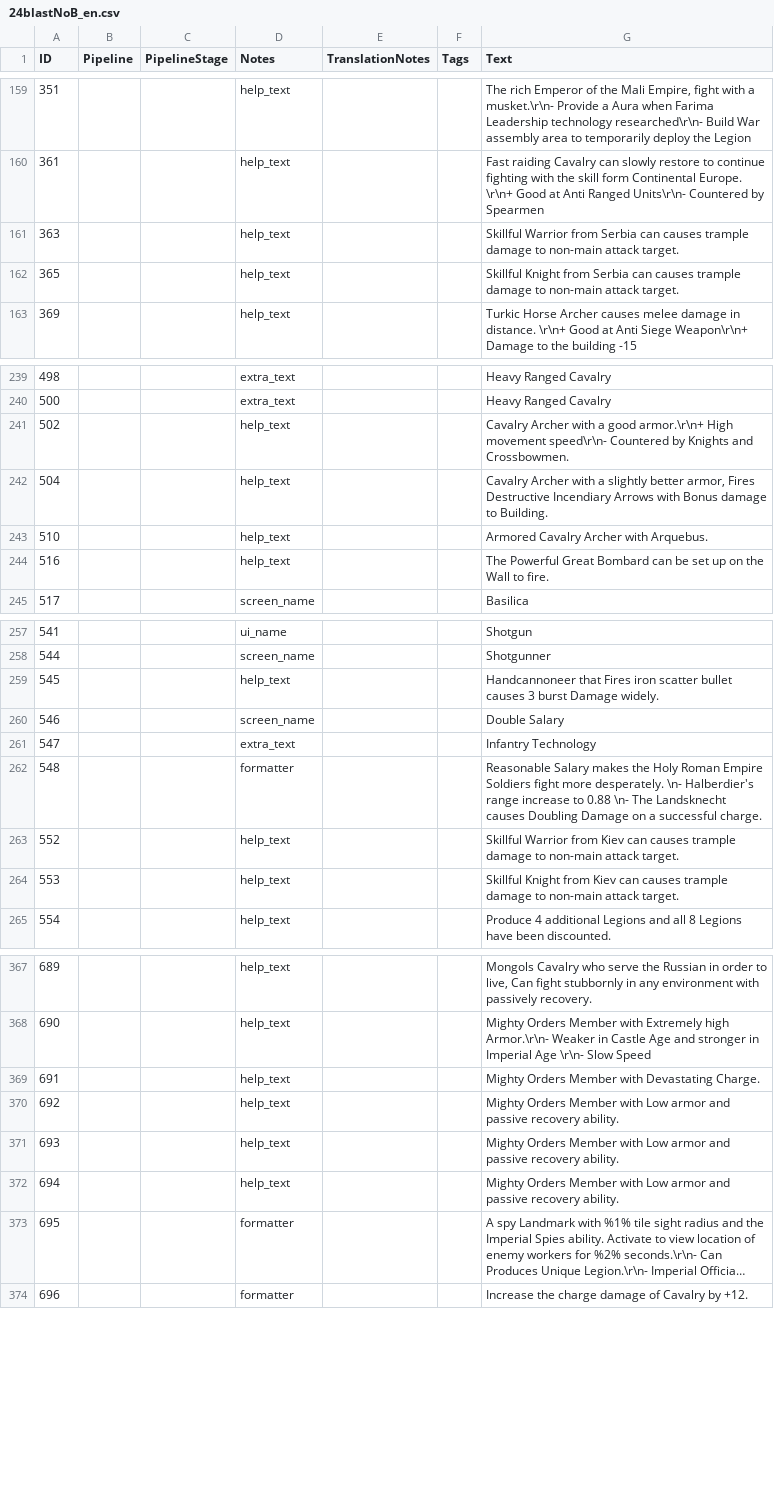
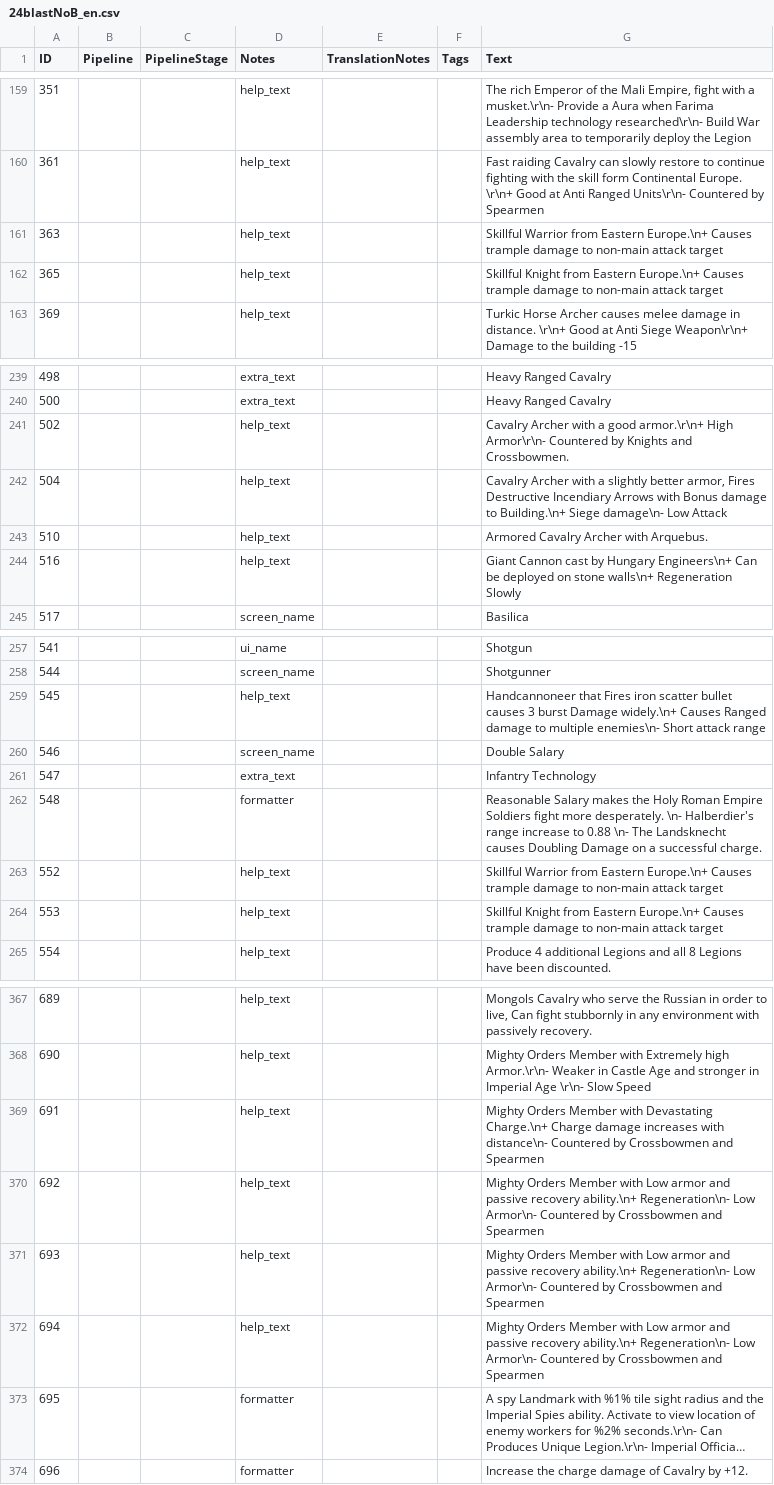
Before and after one commit to Seicing/aoe4legion, a CSV file: assets/locdb/24blastNoB_en.csv, drawn as a sheet; only a part is shown, gaps mark what is left out; long unchanged cells end in …; the diff covers the shown part only; the diff names each change by its address in the sheet, - before the commit and + after, or states it on an @@ line.

```diff
--- a/assets/locdb/24blastNoB_en.csv
+++ b/assets/locdb/24blastNoB_en.csv
-G161 (Text): …Warrior from Serbia can causes trample damage to non-main attack target.
+G161 (Text): …Warrior from Eastern Europe.\n+ Causes trample damage to non-main attack target
-G162 (Text): …Knight from Serbia can causes trample damage to non-main attack target.
+G162 (Text): …Knight from Eastern Europe.\n+ Causes trample damage to non-main attack target
-G241 (Text): …armor.\r\n+ High movement speed\r\n- Countered by…
+G241 (Text): …armor.\r\n+ High Armor\r\n- Countered by…
-G242 (Text): …damage to Building.
+G242 (Text): …damage to Building.\n+ Siege damage\n- Low Attack
-G244 (Text): The Powerful Great Bombard can be set up on the Wall to fire.
+G244 (Text): Giant Cannon cast by Hungary Engineers\n+ Can be deployed on stone walls\n+ Regeneration Slowly
-G259 (Text): …burst Damage widely.
+G259 (Text): …burst Damage widely.\n+ Causes Ranged damage to multiple enemies\n- Short attack range
-G263 (Text): …Warrior from Kiev can causes trample damage to non-main attack target.
+G263 (Text): …Warrior from Eastern Europe.\n+ Causes trample damage to non-main attack target
-G264 (Text): …Knight from Kiev can causes trample damage to non-main attack target.
+G264 (Text): …Knight from Eastern Europe.\n+ Causes trample damage to non-main attack target
-G369 (Text): …with Devastating Charge.
+G369 (Text): …with Devastating Charge.\n+ Charge damage increases with distance\n- Countered by Crossbowmen and Spearmen
-G370:G372 (Text): …passive recovery ability.
+G370:G372 (Text): …passive recovery ability.\n+ Regeneration\n- Low Armor\n- Countered by Crossbowmen and Spearmen
```
Also changed, not shown: 14 edited cells elsewhere in this file, assets/locdb/24blastNoB_de.csv, assets/locdb/24blastNoB_zh-hans.csv, 10 other files.
